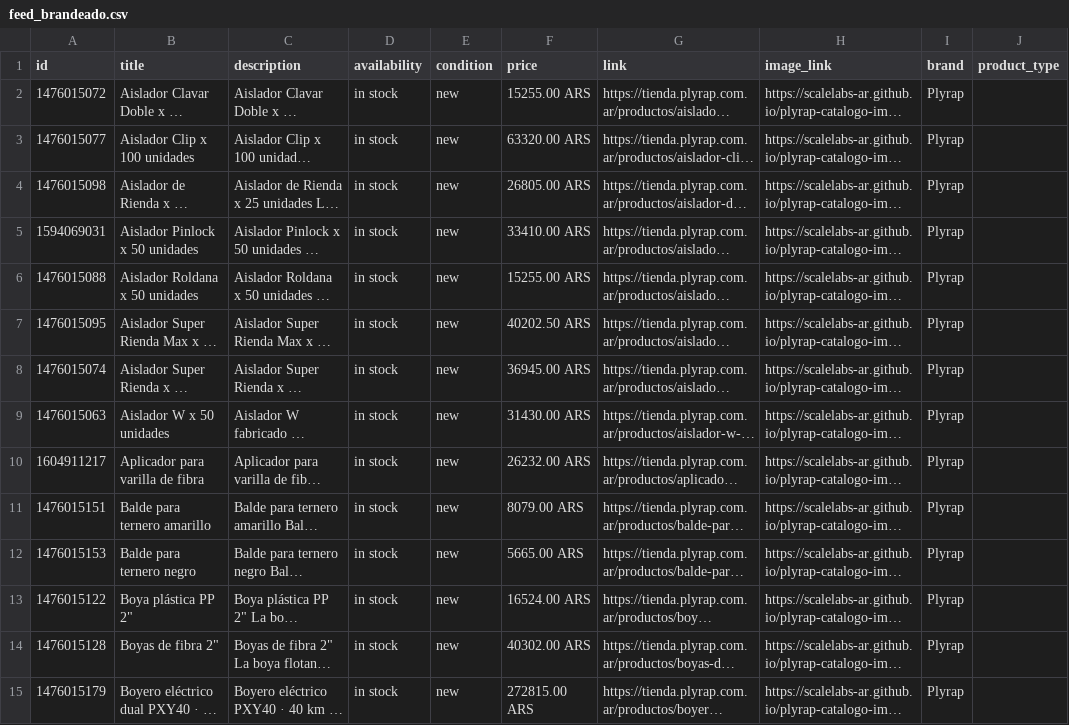
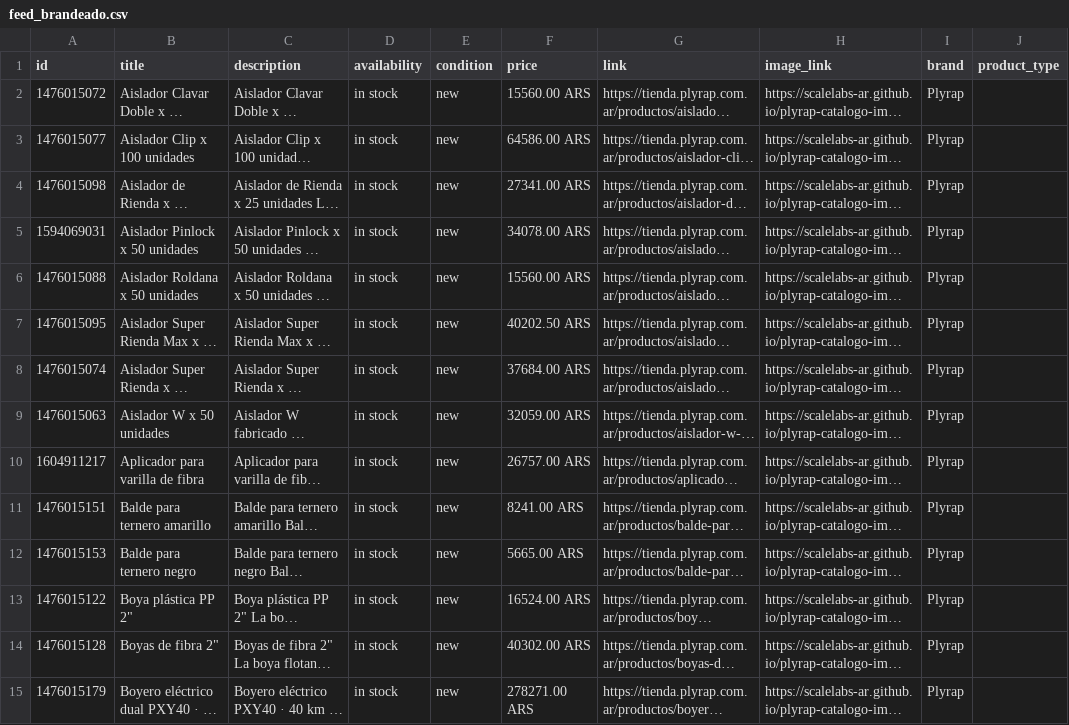
Before and after one commit to ScaleLabs-ar/plyrap-catalogo-img, a CSV file: feed_brandeado.csv, drawn as a sheet; only a part is shown; long unchanged cells end in …; the diff covers the shown part only; the diff names each change by its address in the sheet, - before the commit and + after, or states it on an @@ line.

```diff
--- a/feed_brandeado.csv
+++ b/feed_brandeado.csv
-F2 (price): 15255.00 ARS
+F2 (price): 15560.00 ARS
-F3 (price): 63320.00 ARS
+F3 (price): 64586.00 ARS
-F4 (price): 26805.00 ARS
+F4 (price): 27341.00 ARS
-F5 (price): 33410.00 ARS
+F5 (price): 34078.00 ARS
-F6 (price): 15255.00 ARS
+F6 (price): 15560.00 ARS
-F8 (price): 36945.00 ARS
+F8 (price): 37684.00 ARS
-F9 (price): 31430.00 ARS
+F9 (price): 32059.00 ARS
-F10 (price): 26232.00 ARS
+F10 (price): 26757.00 ARS
-F11 (price): 8079.00 ARS
+F11 (price): 8241.00 ARS
-F15 (price): 272815.00 ARS
+F15 (price): 278271.00 ARS
```
Also changed, not shown: 18 edited cells elsewhere in this file, 1 other file.
